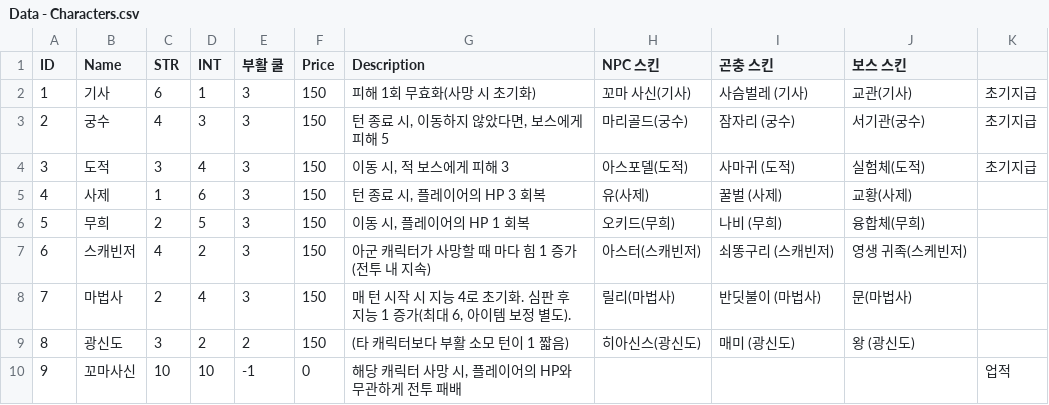
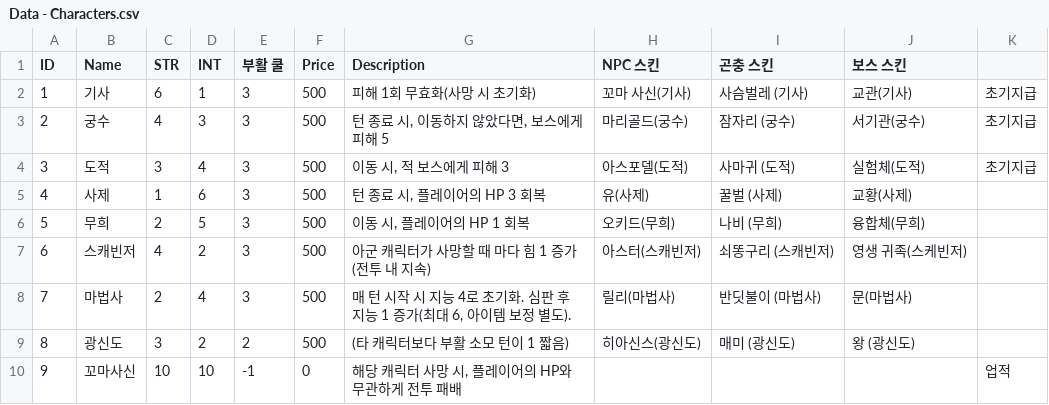
Before and after one commit to q1tkdrn/GridAndGreed, a CSV file: Assets/JDY/Data/CSV/Data - Characters.csv, drawn as a sheet.

```diff
--- a/Assets/JDY/Data/CSV/Data - Characters.csv
+++ b/Assets/JDY/Data/CSV/Data - Characters.csv
@@ -1,10 +1,10 @@
 ID,Name,STR,INT,부활 쿨,Price,Description,NPC 스킨,곤충 스킨,보스 스킨,
-1,기사,6,1,3,150,피해 1회 무효화(사망 시 초기화),꼬마 사신(기사),사슴벌레 (기사),교관(기사),초기지급
-2,궁수,4,3,3,150,"턴 종료 시, 이동하지 않았다면, 보스에게 피해 5",마리골드(궁수),잠자리 (궁수),서기관(궁수),초기지급
-3,도적,3,4,3,150,"이동 시, 적 보스에게 피해 3",아스포델(도적),사마귀 (도적),실험체(도적),초기지급
-4,사제,1,6,3,150,"턴 종료 시, 플레이어의 HP 3 회복",유(사제),꿀벌 (사제),교황(사제),
-5,무희,2,5,3,150,"이동 시, 플레이어의 HP 1 회복",오키드(무희),나비 (무희),융합체(무희),
-6,스캐빈저,4,2,3,150,아군 캐릭터가 사망할 때 마다 힘 1 증가 (전투 내 지속),아스터(스캐빈저),쇠똥구리 (스캐빈저),영생 귀족(스케빈저),
-7,마법사,2,4,3,150,"매 턴 시작 시 지능 4로 초기화. 심판 후 지능 1 증가(최대 6, 아이템 보정 별도).",릴리(마법사),반딧불이 (마법사),문(마법사),
-8,광신도,3,2,2,150,(타 캐릭터보다 부활 소모 턴이 1 짧음),히아신스(광신도),매미 (광신도),왕 (광신도),
+1,기사,6,1,3,500,피해 1회 무효화(사망 시 초기화),꼬마 사신(기사),사슴벌레 (기사),교관(기사),초기지급
+2,궁수,4,3,3,500,"턴 종료 시, 이동하지 않았다면, 보스에게 피해 5",마리골드(궁수),잠자리 (궁수),서기관(궁수),초기지급
+3,도적,3,4,3,500,"이동 시, 적 보스에게 피해 3",아스포델(도적),사마귀 (도적),실험체(도적),초기지급
+4,사제,1,6,3,500,"턴 종료 시, 플레이어의 HP 3 회복",유(사제),꿀벌 (사제),교황(사제),
+5,무희,2,5,3,500,"이동 시, 플레이어의 HP 1 회복",오키드(무희),나비 (무희),융합체(무희),
+6,스캐빈저,4,2,3,500,아군 캐릭터가 사망할 때 마다 힘 1 증가 (전투 내 지속),아스터(스캐빈저),쇠똥구리 (스캐빈저),영생 귀족(스케빈저),
+7,마법사,2,4,3,500,"매 턴 시작 시 지능 4로 초기화. 심판 후 지능 1 증가(최대 6, 아이템 보정 별도).",릴리(마법사),반딧불이 (마법사),문(마법사),
+8,광신도,3,2,2,500,(타 캐릭터보다 부활 소모 턴이 1 짧음),히아신스(광신도),매미 (광신도),왕 (광신도),
 9,꼬마사신,10,10,-1,0,"해당 캐릭터 사망 시, 플레이어의 HP와 무관하게 전투 패배",,,,업적
```
Also changed, not shown: Assets/JDY/Data/CSV/Data - Items.csv, 50 other files.
